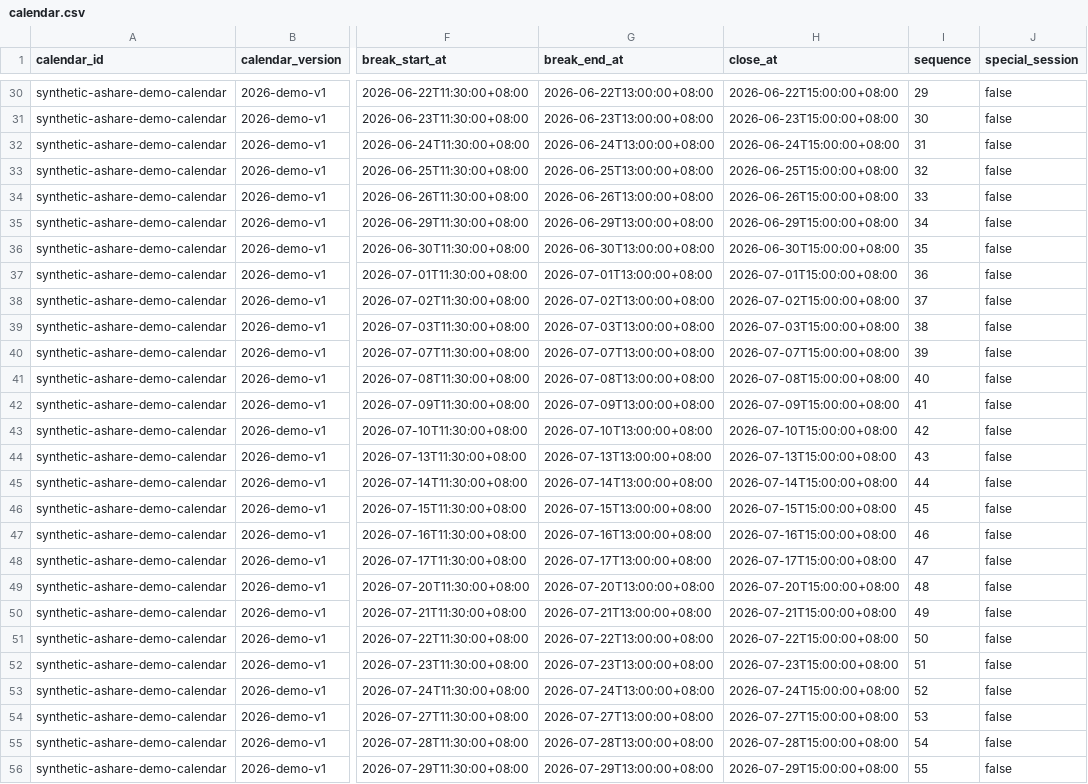
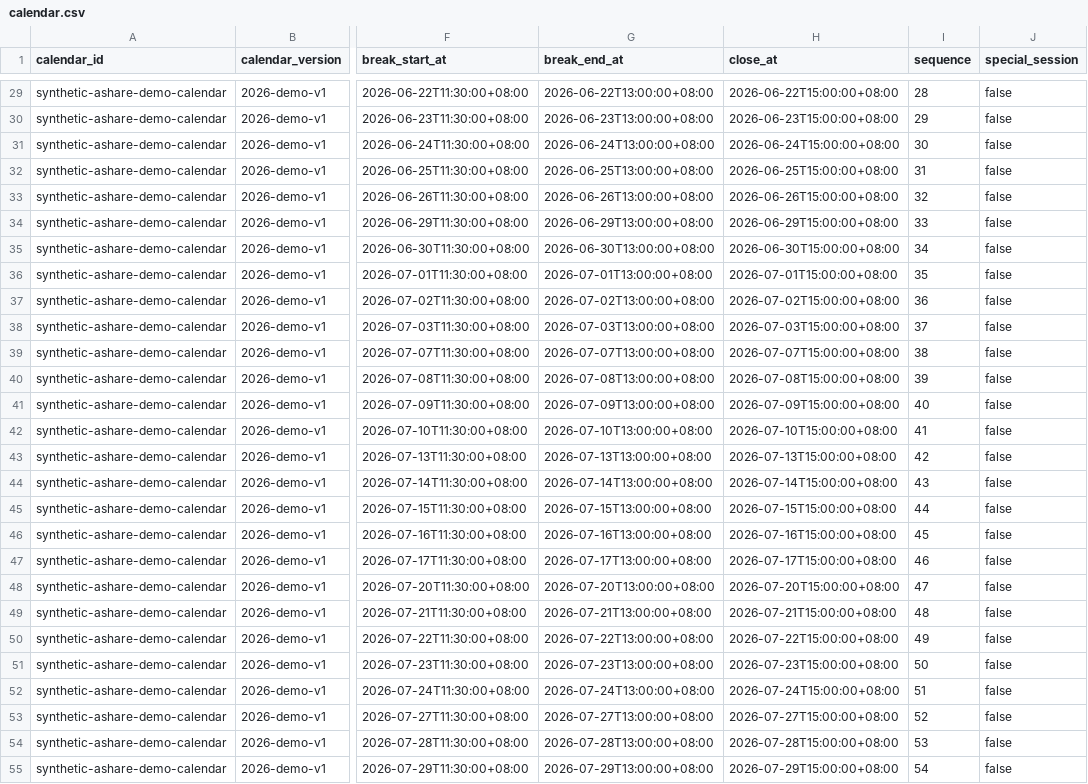
Before and after one commit to Anchor7-M/finnews-intelligence-platform, a CSV file: contracts/finnews-research-export/v1/examples/synthetic-demo/calendar.csv, drawn as a sheet; only a part is shown, gaps mark what is left out; addresses are those after the commit; the diff covers the shown part only; the diff names each change by its address in the sheet, - before the commit and + after, or states it on an @@ line.

```diff
--- a/contracts/finnews-research-export/v1/examples/synthetic-demo/calendar.csv
+++ b/contracts/finnews-research-export/v1/examples/synthetic-demo/calendar.csv
-I29 (sequence): 29
+I29 (sequence): 28
-I30 (sequence): 30
+I30 (sequence): 29
-I31 (sequence): 31
+I31 (sequence): 30
-I32 (sequence): 32
+I32 (sequence): 31
-I33 (sequence): 33
+I33 (sequence): 32
-I34 (sequence): 34
+I34 (sequence): 33
-I35 (sequence): 35
+I35 (sequence): 34
-I36 (sequence): 36
+I36 (sequence): 35
-I37 (sequence): 37
+I37 (sequence): 36
-I38 (sequence): 38
+I38 (sequence): 37
-I39 (sequence): 39
+I39 (sequence): 38
-I40 (sequence): 40
+I40 (sequence): 39
-I41 (sequence): 41
+I41 (sequence): 40
-I42 (sequence): 42
+I42 (sequence): 41
-I43 (sequence): 43
+I43 (sequence): 42
-I44 (sequence): 44
+I44 (sequence): 43
-I45 (sequence): 45
+I45 (sequence): 44
-I46 (sequence): 46
+I46 (sequence): 45
-I47 (sequence): 47
+I47 (sequence): 46
-I48 (sequence): 48
+I48 (sequence): 47
-I49 (sequence): 49
+I49 (sequence): 48
-I50 (sequence): 50
+I50 (sequence): 49
-I51 (sequence): 51
+I51 (sequence): 50
-I52 (sequence): 52
+I52 (sequence): 51
-I53 (sequence): 53
+I53 (sequence): 52
-I54 (sequence): 54
+I54 (sequence): 53
-I55 (sequence): 55
+I55 (sequence): 54
```
Also changed, not shown: 1 added row, 1 removed row and 31 edited cells elsewhere in this file, contracts/finnews-research-export/v1/examples/synthetic-demo/feature_rows.csv, 12 other files.
